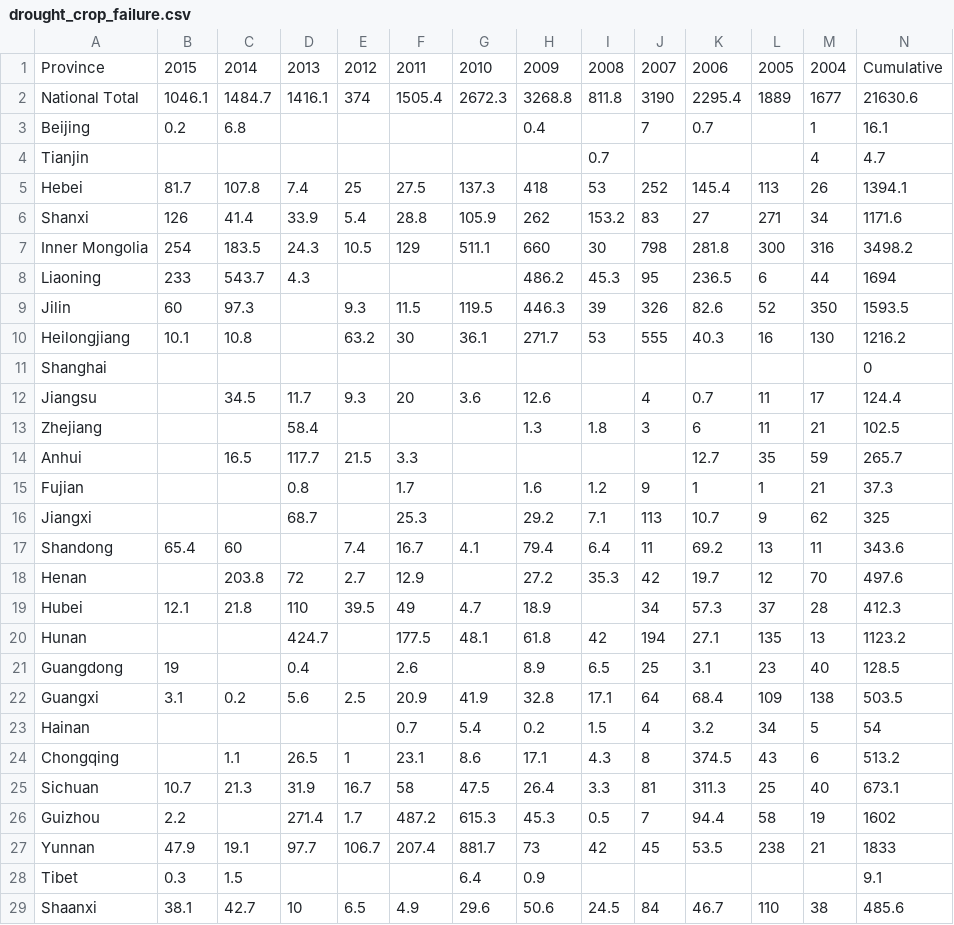
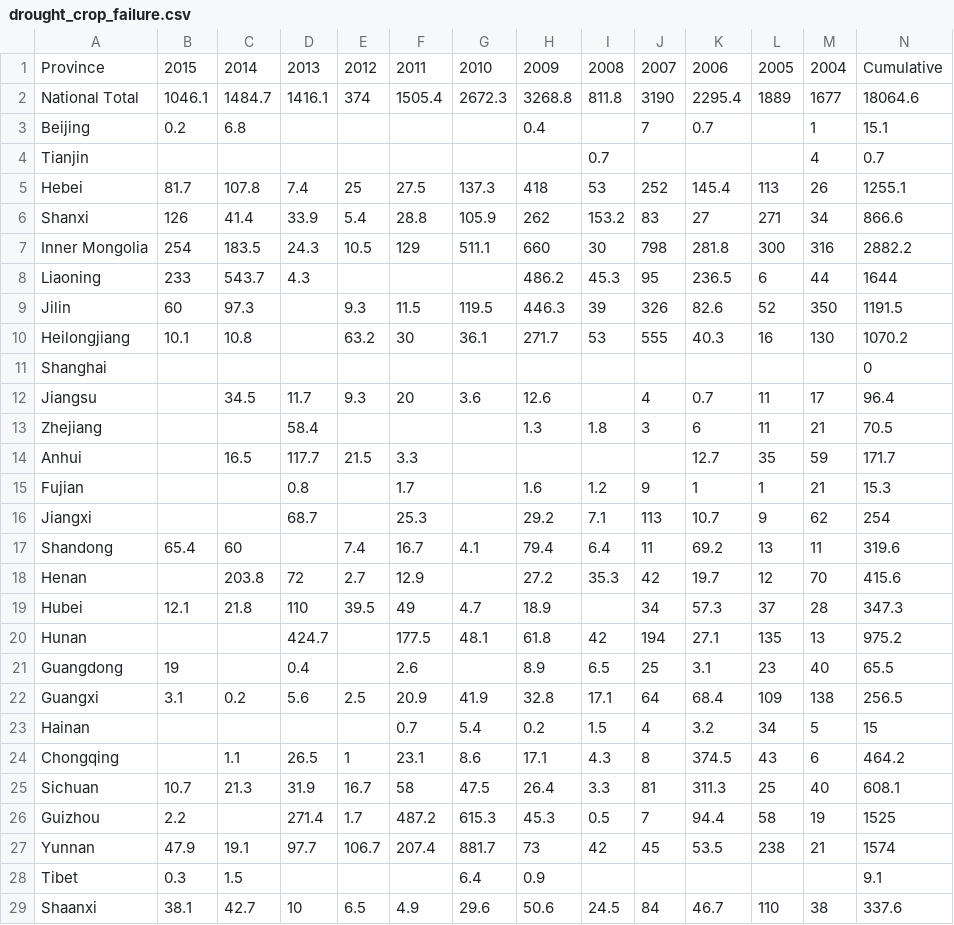
Before and after one commit to mtcl1/mtcl1.github.io, a CSV file: flooding_droughts/droughts/drought_crop_failure.csv, drawn as a sheet; only a part is shown; the diff covers the shown part only.

Commit message:
Add files via upload

```diff
--- a/flooding_droughts/droughts/drought_crop_failure.csv
+++ b/flooding_droughts/droughts/drought_crop_failure.csv
@@ -1,29 +1,29 @@
 Province,2015,2014,2013,2012,2011,2010,2009,2008,2007,2006,2005,2004,Cumulative
-National Total,1046.1,1484.7,1416.1,374,1505.4,2672.3,3268.8,811.8,3190,2295.4,1889,1677,21630.6
-Beijing,0.2,6.8,,,,,0.4,,7,0.7,,1,16.1
-Tianjin,,,,,,,,0.7,,,,4,4.7
-Hebei,81.7,107.8,7.4,25,27.5,137.3,418,53,252,145.4,113,26,1394.1
-Shanxi,126,41.4,33.9,5.4,28.8,105.9,262,153.2,83,27,271,34,1171.6
-Inner Mongolia,254,183.5,24.3,10.5,129,511.1,660,30,798,281.8,300,316,3498.2
-Liaoning,233,543.7,4.3,,,,486.2,45.3,95,236.5,6,44,1694
-Jilin,60,97.3,,9.3,11.5,119.5,446.3,39,326,82.6,52,350,1593.5
-Heilongjiang,10.1,10.8,,63.2,30,36.1,271.7,53,555,40.3,16,130,1216.2
+National Total,1046.1,1484.7,1416.1,374,1505.4,2672.3,3268.8,811.8,3190,2295.4,1889,1677,18064.6
+Beijing,0.2,6.8,,,,,0.4,,7,0.7,,1,15.1
+Tianjin,,,,,,,,0.7,,,,4,0.7
+Hebei,81.7,107.8,7.4,25,27.5,137.3,418,53,252,145.4,113,26,1255.1
+Shanxi,126,41.4,33.9,5.4,28.8,105.9,262,153.2,83,27,271,34,866.6
+Inner Mongolia,254,183.5,24.3,10.5,129,511.1,660,30,798,281.8,300,316,2882.2
+Liaoning,233,543.7,4.3,,,,486.2,45.3,95,236.5,6,44,1644
+Jilin,60,97.3,,9.3,11.5,119.5,446.3,39,326,82.6,52,350,1191.5
+Heilongjiang,10.1,10.8,,63.2,30,36.1,271.7,53,555,40.3,16,130,1070.2
 Shanghai,,,,,,,,,,,,,0
-Jiangsu,,34.5,11.7,9.3,20,3.6,12.6,,4,0.7,11,17,124.4
-Zhejiang,,,58.4,,,,1.3,1.8,3,6,11,21,102.5
-Anhui,,16.5,117.7,21.5,3.3,,,,,12.7,35,59,265.7
-Fujian,,,0.8,,1.7,,1.6,1.2,9,1,1,21,37.3
-Jiangxi,,,68.7,,25.3,,29.2,7.1,113,10.7,9,62,325
-Shandong,65.4,60,,7.4,16.7,4.1,79.4,6.4,11,69.2,13,11,343.6
-Henan,,203.8,72,2.7,12.9,,27.2,35.3,42,19.7,12,70,497.6
-Hubei,12.1,21.8,110,39.5,49,4.7,18.9,,34,57.3,37,28,412.3
-Hunan,,,424.7,,177.5,48.1,61.8,42,194,27.1,135,13,1123.2
-Guangdong,19,,0.4,,2.6,,8.9,6.5,25,3.1,23,40,128.5
-Guangxi,3.1,0.2,5.6,2.5,20.9,41.9,32.8,17.1,64,68.4,109,138,503.5
-Hainan,,,,,0.7,5.4,0.2,1.5,4,3.2,34,5,54
-Chongqing,,1.1,26.5,1,23.1,8.6,17.1,4.3,8,374.5,43,6,513.2
-Sichuan,10.7,21.3,31.9,16.7,58,47.5,26.4,3.3,81,311.3,25,40,673.1
-Guizhou,2.2,,271.4,1.7,487.2,615.3,45.3,0.5,7,94.4,58,19,1602
-Yunnan,47.9,19.1,97.7,106.7,207.4,881.7,73,42,45,53.5,238,21,1833
+Jiangsu,,34.5,11.7,9.3,20,3.6,12.6,,4,0.7,11,17,96.4
+Zhejiang,,,58.4,,,,1.3,1.8,3,6,11,21,70.5
+Anhui,,16.5,117.7,21.5,3.3,,,,,12.7,35,59,171.7
+Fujian,,,0.8,,1.7,,1.6,1.2,9,1,1,21,15.3
+Jiangxi,,,68.7,,25.3,,29.2,7.1,113,10.7,9,62,254
+Shandong,65.4,60,,7.4,16.7,4.1,79.4,6.4,11,69.2,13,11,319.6
+Henan,,203.8,72,2.7,12.9,,27.2,35.3,42,19.7,12,70,415.6
+Hubei,12.1,21.8,110,39.5,49,4.7,18.9,,34,57.3,37,28,347.3
+Hunan,,,424.7,,177.5,48.1,61.8,42,194,27.1,135,13,975.2
+Guangdong,19,,0.4,,2.6,,8.9,6.5,25,3.1,23,40,65.5
+Guangxi,3.1,0.2,5.6,2.5,20.9,41.9,32.8,17.1,64,68.4,109,138,256.5
+Hainan,,,,,0.7,5.4,0.2,1.5,4,3.2,34,5,15
+Chongqing,,1.1,26.5,1,23.1,8.6,17.1,4.3,8,374.5,43,6,464.2
+Sichuan,10.7,21.3,31.9,16.7,58,47.5,26.4,3.3,81,311.3,25,40,608.1
+Guizhou,2.2,,271.4,1.7,487.2,615.3,45.3,0.5,7,94.4,58,19,1525
+Yunnan,47.9,19.1,97.7,106.7,207.4,881.7,73,42,45,53.5,238,21,1574
 Tibet,0.3,1.5,,,,6.4,0.9,,,,,,9.1
-Shaanxi,38.1,42.7,10,6.5,4.9,29.6,50.6,24.5,84,46.7,110,38,485.6
+Shaanxi,38.1,42.7,10,6.5,4.9,29.6,50.6,24.5,84,46.7,110,38,337.6
```
Also changed, not shown: 4 edited cells elsewhere in this file.
